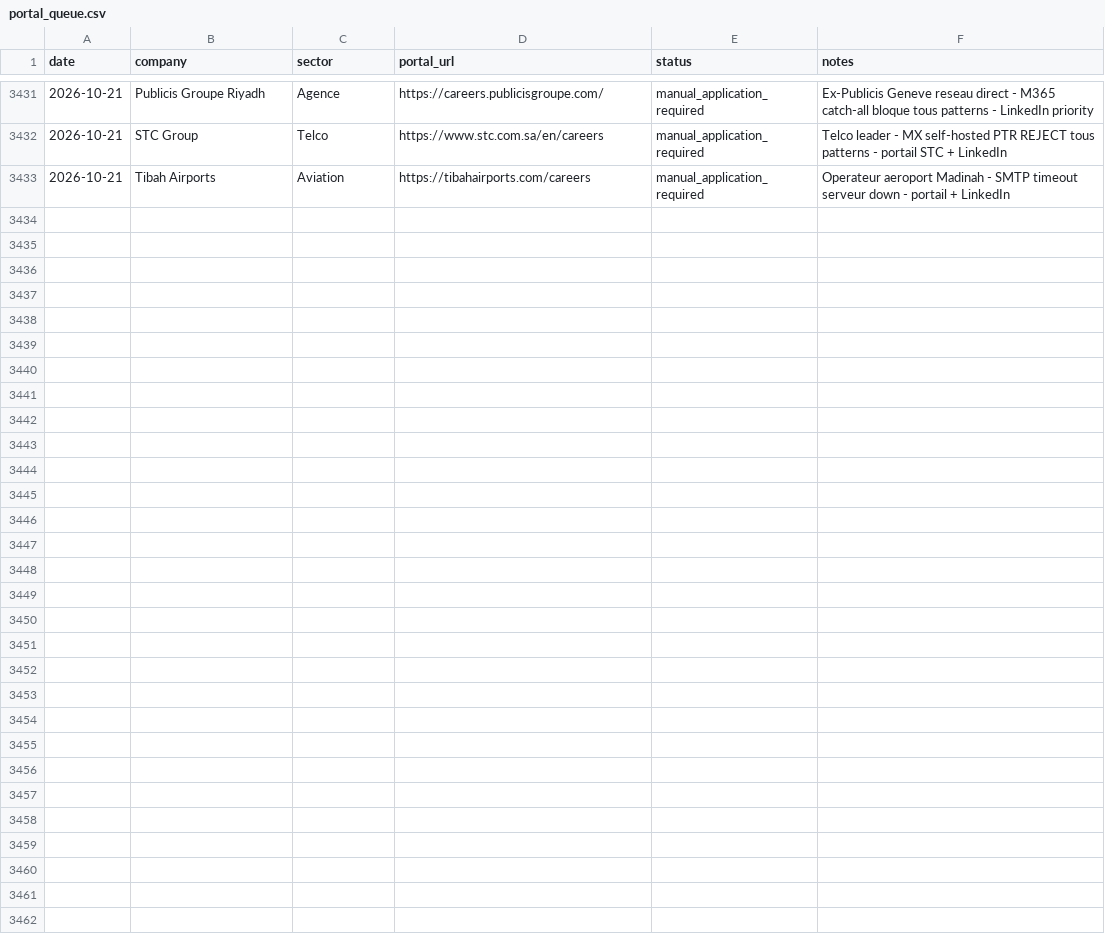
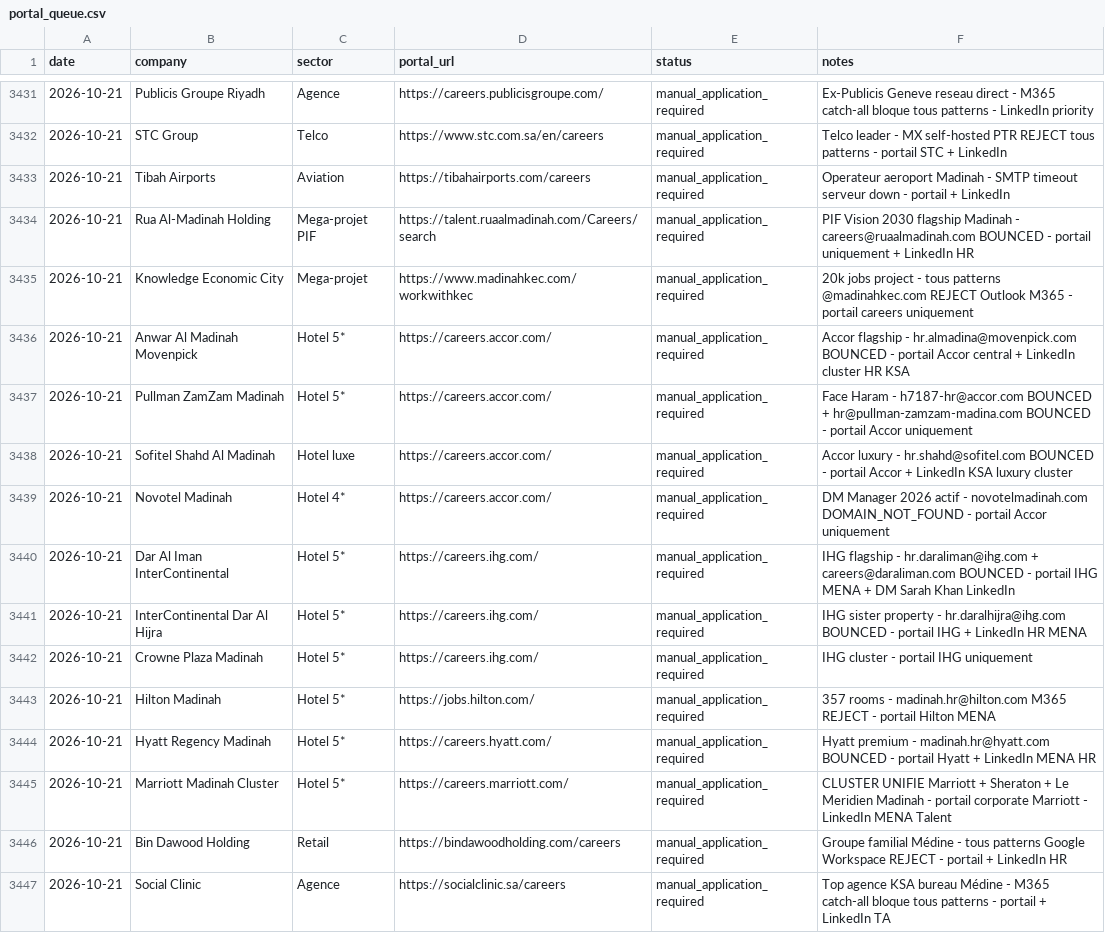
Before and after one commit to Nuredin-Moh/job-madinah, a CSV file: data/portal_queue.csv, drawn as a sheet; only a part is shown, gaps mark what is left out.

```diff
--- a/data/portal_queue.csv
+++ b/data/portal_queue.csv
@@ -3433 +3433,15 @@ date,company,sector,portal_url,status,notes
 2026-10-21,Tibah Airports,Aviation,https://tibahairports.com/careers,manual_application_required,Operateur aeroport Madinah - SMTP timeout serveur down - portail + LinkedIn
+2026-10-21,Rua Al-Madinah Holding,Mega-projet PIF,https://talent.ruaalmadinah.com/Careers/search,manual_application_required,PIF Vision 2030 flagship Madinah - careers@ruaalmadinah.com BOUNCED - portail uniquement + LinkedIn HR
+2026-10-21,Knowledge Economic City,Mega-projet,https://www.madinahkec.com/workwithkec,manual_application_required,20k jobs project - tous patterns @madinahkec.com REJECT Outlook M365 - portail careers uniquement
+2026-10-21,Anwar Al Madinah Movenpick,Hotel 5*,https://careers.accor.com/,manual_application_required,Accor flagship - hr.almadina@movenpick.com BOUNCED - portail Accor central + LinkedIn cluster HR KSA
+2026-10-21,Pullman ZamZam Madinah,Hotel 5*,https://careers.accor.com/,manual_application_required,Face Haram - h7187-hr@accor.com BOUNCED + hr@pullman-zamzam-madina.com BOUNCED - portail Accor uniquement
+2026-10-21,Sofitel Shahd Al Madinah,Hotel luxe,https://careers.accor.com/,manual_application_required,Accor luxury - hr.shahd@sofitel.com BOUNCED - portail Accor + LinkedIn KSA luxury cluster
+2026-10-21,Novotel Madinah,Hotel 4*,https://careers.accor.com/,manual_application_required,DM Manager 2026 actif - novotelmadinah.com DOMAIN_NOT_FOUND - portail Accor uniquement
+2026-10-21,Dar Al Iman InterContinental,Hotel 5*,https://careers.ihg.com/,manual_application_required,IHG flagship - hr.daraliman@ihg.com + careers@daraliman.com BOUNCED - portail IHG MENA + DM Sarah Khan LinkedIn
+2026-10-21,InterContinental Dar Al Hijra,Hotel 5*,https://careers.ihg.com/,manual_application_required,IHG sister property - hr.daralhijra@ihg.com BOUNCED - portail IHG + LinkedIn HR MENA
+2026-10-21,Crowne Plaza Madinah,Hotel 5*,https://careers.ihg.com/,manual_application_required,IHG cluster - portail IHG uniquement
+2026-10-21,Hilton Madinah,Hotel 5*,https://jobs.hilton.com/,manual_application_required,357 rooms - madinah.hr@hilton.com M365 REJECT - portail Hilton MENA
+2026-10-21,Hyatt Regency Madinah,Hotel 5*,https://careers.hyatt.com/,manual_application_required,Hyatt premium - madinah.hr@hyatt.com BOUNCED - portail Hyatt + LinkedIn MENA HR
+2026-10-21,Marriott Madinah Cluster,Hotel 5*,https://careers.marriott.com/,manual_application_required,CLUSTER UNIFIE Marriott + Sheraton + Le Meridien Madinah - portail corporate Marriott - LinkedIn MENA Talent
+2026-10-21,Bin Dawood Holding,Retail,https://bindawoodholding.com/careers,manual_application_required,Groupe familial Médine - tous patterns Google Workspace REJECT - portail + LinkedIn HR
+2026-10-21,Social Clinic,Agence,https://socialclinic.sa/careers,manual_application_required,Top agence KSA bureau Médine - M365 catch-all bloque tous patterns - portail + LinkedIn TA
```
